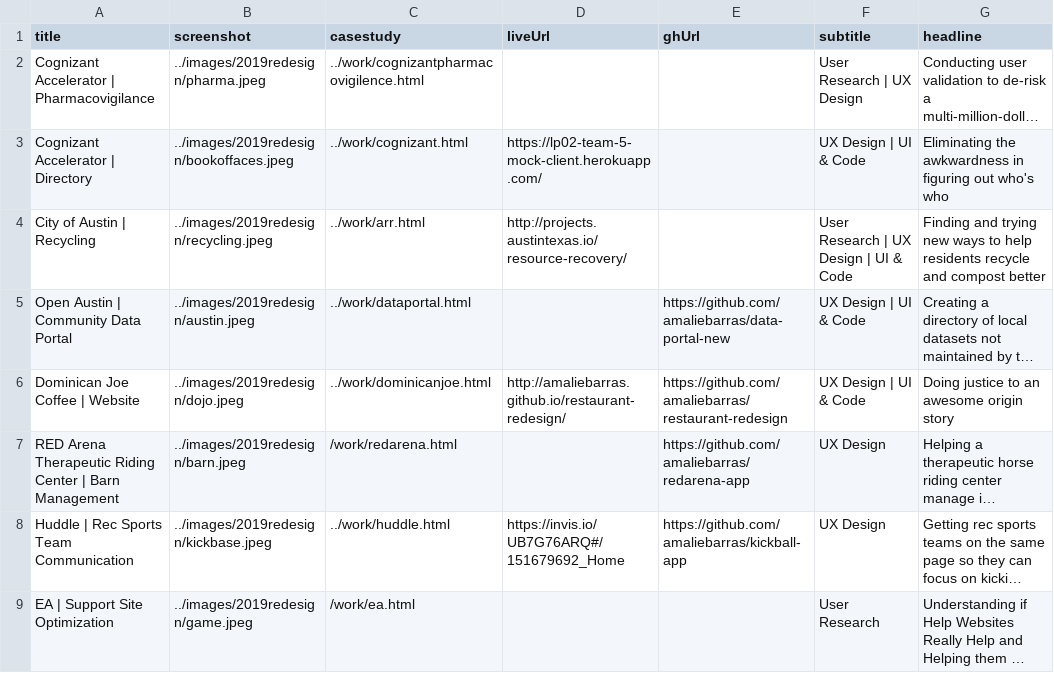
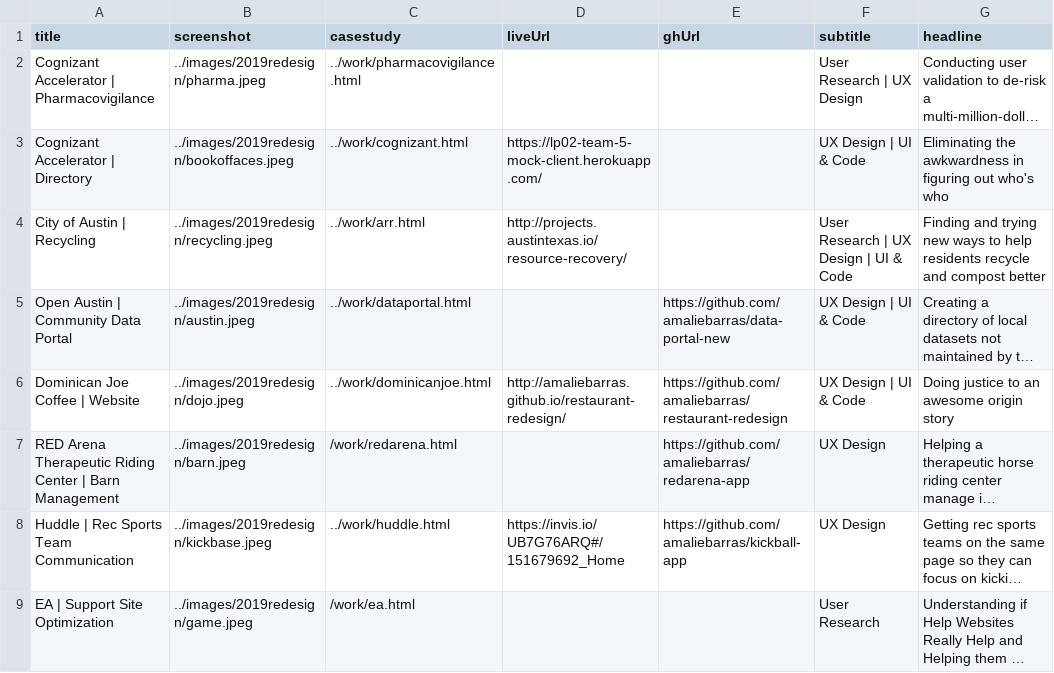
Before and after one commit to amaliebarras/amaliebarras.github.io, a CSV file: _data/work.csv, drawn as a sheet; long unchanged cells end in …; the diff names each change by its address in the sheet, - before the commit and + after, or states it on an @@ line.

Commit message:
Update work.csv

```diff
--- a/_data/work.csv
+++ b/_data/work.csv
-C2 (casestudy): ../work/cognizantpharmacovigilence.html
+C2 (casestudy): ../work/pharmacovigilance.html
```
